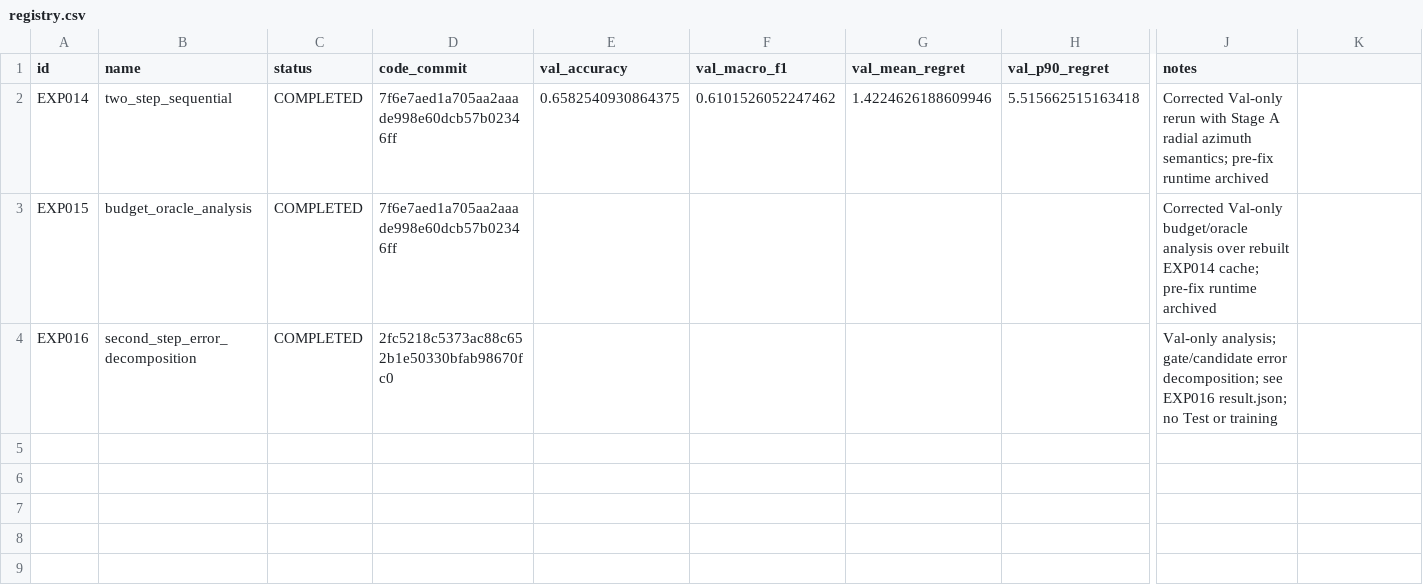
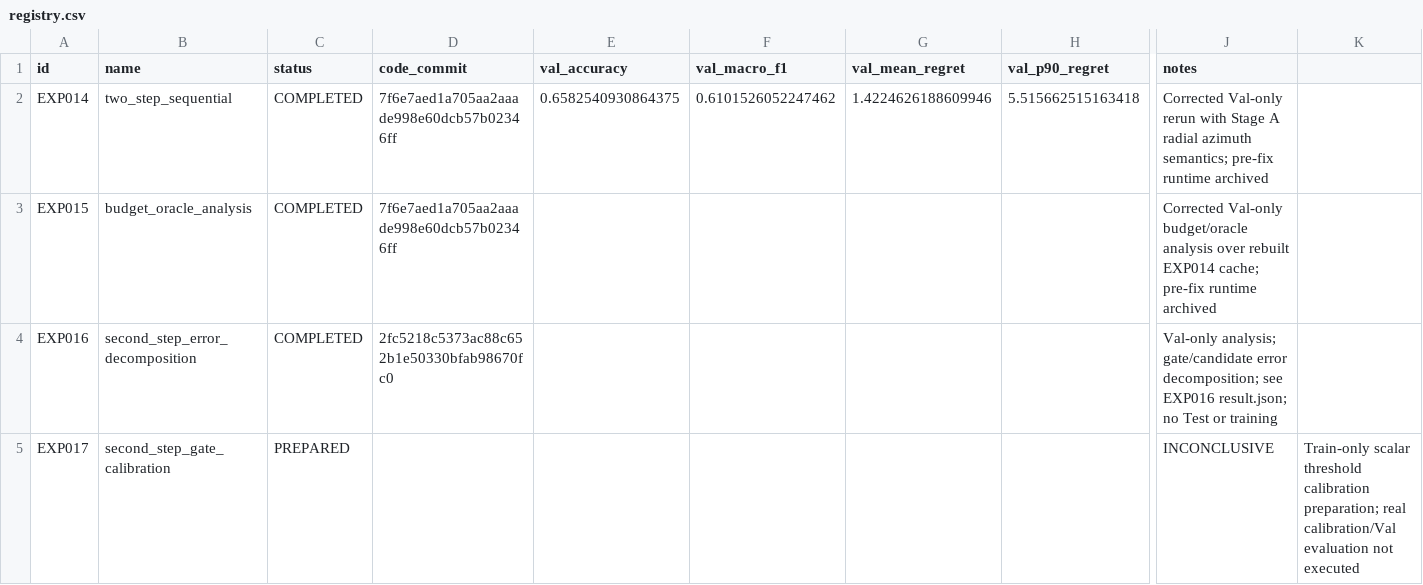
Before and after one commit to zxf8876983/ACTIVEVIEW, a CSV file: experiments/stage_d/registry.csv, drawn as a sheet; only a part is shown, gaps mark what is left out; rows hold the shown columns only; the diff names each change by its address in the sheet, - before the commit and + after, or states it on an @@ line.

Commit message:
feat(stage-d): prepare EXP017 gate calibration

```diff
--- a/experiments/stage_d/registry.csv
+++ b/experiments/stage_d/registry.csv
+row 5: EXP017 | second_step_gate_calibration | PREPARED |  |  |  |  |  | INCONCLUSIVE | Train-only scalar threshold calibration preparation; real calibration/Val evaluation not executed
```
Also changed, not shown: 12 other files.
